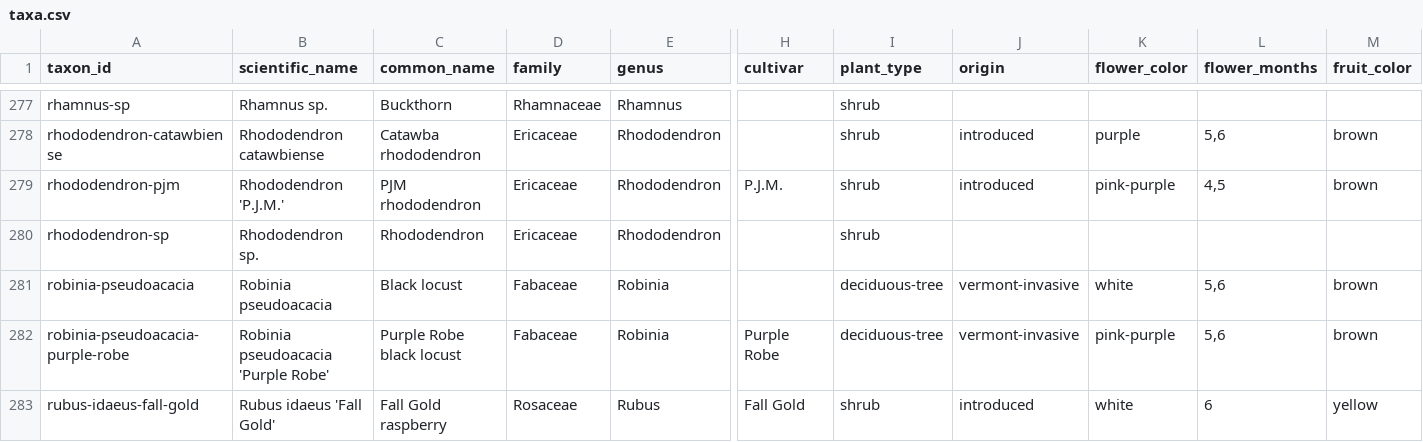
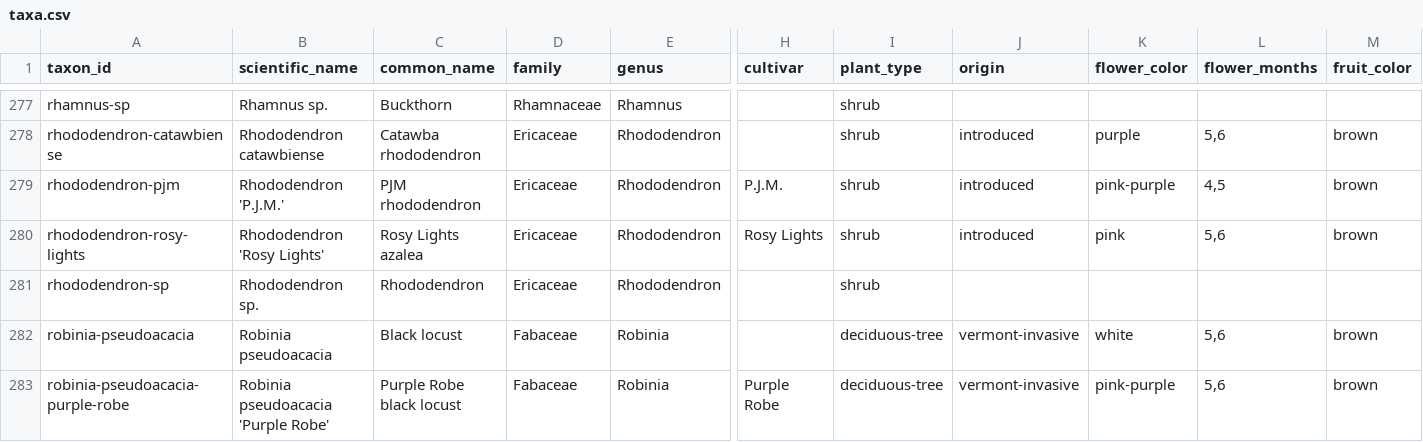
Before and after one commit to durodriguez/Florestas_VT, a CSV file: data/taxa.csv, drawn as a sheet; only a part is shown, gaps mark what is left out; the shorter side is filled out with more unchanged rows; rows hold the shown columns only; the diff names each change by its address in the sheet, - before the commit and + after, or states it on an @@ line.

```diff
--- a/data/taxa.csv
+++ b/data/taxa.csv
+row 280: rhododendron-rosy-lights | Rhododendron 'Rosy Lights' | Rosy Lights azalea | Ericaceae | Rhododendron | Rosy Lights | shrub | introduced | pink | 5,6 | brown
```
Also changed, not shown: data/species-aliases.csv, 1 other file.
